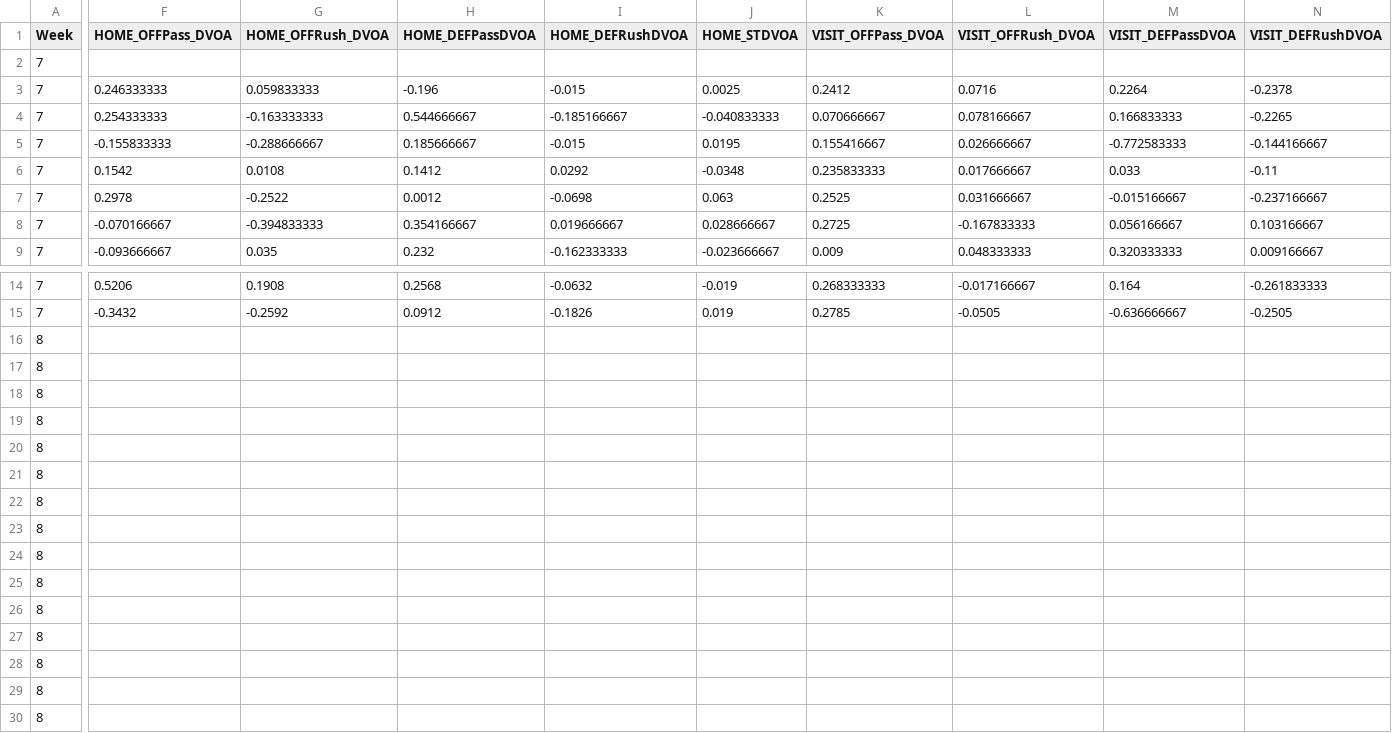
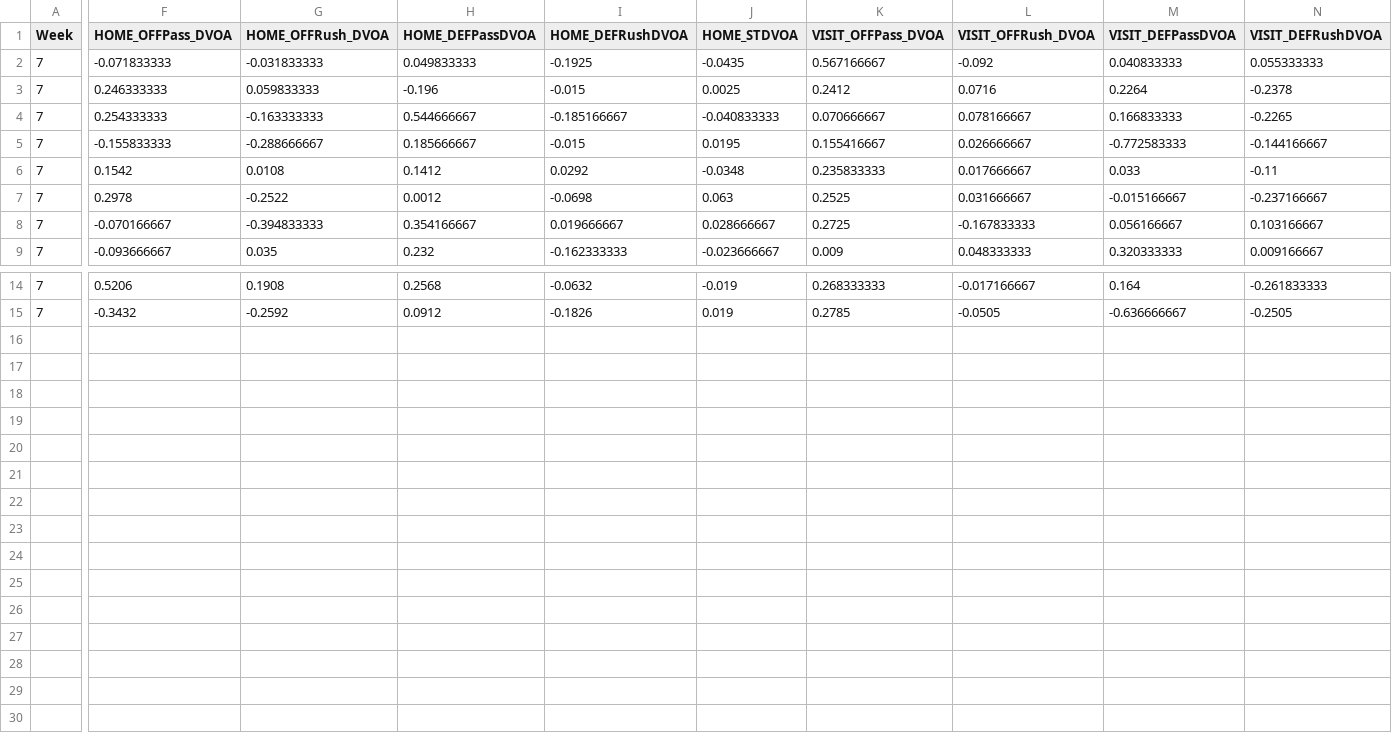
Before and after one commit to campisicharles/NFLProject, a CSV file: Model/Week7&8.csv, drawn as a sheet; only a part is shown, gaps mark what is left out; rows hold the shown columns only; the diff covers the shown part only; the diff names each change by its address in the sheet, - before the commit and + after, or states it on an @@ line.

Commit message:
predictions

```diff
--- a/Model/Week7&8.csv
+++ b/Model/Week7&8.csv
-F2 (HOME_OFFPass_DVOA): (empty)
+F2 (HOME_OFFPass_DVOA): -0.071833333
-G2 (HOME_OFFRush_DVOA): (empty)
+G2 (HOME_OFFRush_DVOA): -0.031833333
-H2 (HOME_DEFPassDVOA): (empty)
+H2 (HOME_DEFPassDVOA): 0.049833333
-I2 (HOME_DEFRushDVOA): (empty)
+I2 (HOME_DEFRushDVOA): -0.1925
-J2 (HOME_STDVOA): (empty)
+J2 (HOME_STDVOA): -0.0435
-K2 (VISIT_OFFPass_DVOA): (empty)
+K2 (VISIT_OFFPass_DVOA): 0.567166667
-L2 (VISIT_OFFRush_DVOA): (empty)
+L2 (VISIT_OFFRush_DVOA): -0.092
-M2 (VISIT_DEFPassDVOA): (empty)
+M2 (VISIT_DEFPassDVOA): 0.040833333
-N2 (VISIT_DEFRushDVOA): (empty)
+N2 (VISIT_DEFRushDVOA): 0.055333333
-row 16: 8
-row 17: 8
-row 18: 8
-row 19: 8
-row 20: 8
-row 21: 8
-row 22: 8
-row 23: 8
-row 24: 8
-row 25: 8
-row 26: 8
-row 27: 8
-row 28: 8
-row 29: 8
-row 30: 8
```
Also changed, not shown: 1 edited cell elsewhere in this file, Model/Game_Data2.csv, 10 other files.
